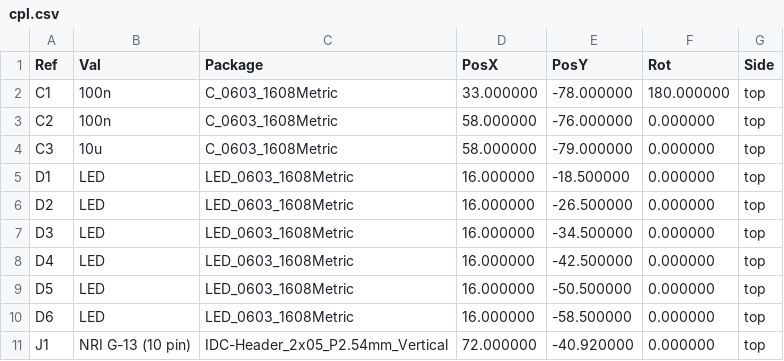
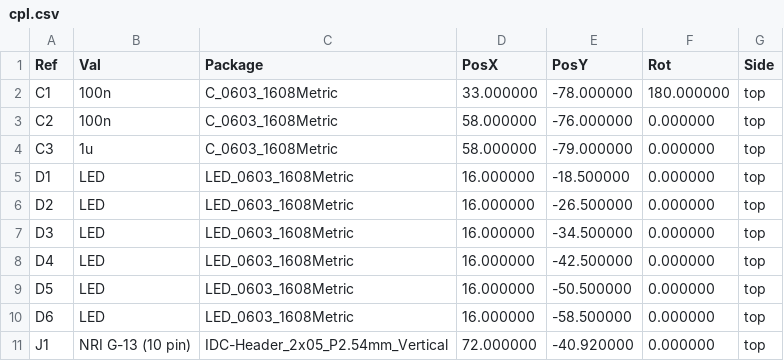
Before and after one commit to serdzz/rp2350-sim800l-ppp, a CSV file: hardware/nri-g13-shifter/assembly/cpl.csv, drawn as a sheet; only a part is shown.

```diff
--- a/hardware/nri-g13-shifter/assembly/cpl.csv
+++ b/hardware/nri-g13-shifter/assembly/cpl.csv
@@ -3,3 +3,3 @@ Ref,Val,Package,PosX,PosY,Rot,Side
 "C2","100n","C_0603_1608Metric",58.000000,-76.000000,0.000000,top
-"C3","10u","C_0603_1608Metric",58.000000,-79.000000,0.000000,top
+"C3","1u","C_0603_1608Metric",58.000000,-79.000000,0.000000,top
 "D1","LED","LED_0603_1608Metric",16.000000,-18.500000,0.000000,top
```
Also changed, not shown: hardware/nri-g13-shifter/assembly/bom.csv, 21 other files.
